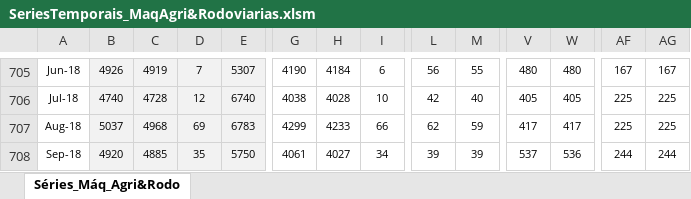
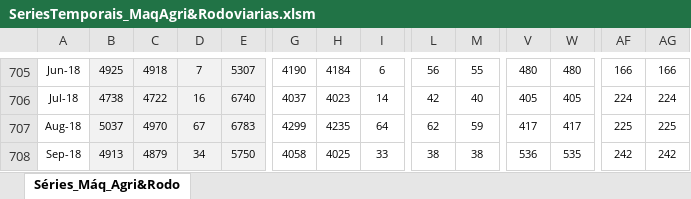
Before and after one commit to tomasbarcellos/anfavea, an Excel workbook: inst/ext/SeriesTemporais_MaqAgri&Rodoviarias.xlsm, sheet Séries_Máq_Agri&Rodo, drawn as a sheet; only a part is shown, gaps mark what is left out; values as stored, in another font and other column widths than the file's, no borders; the diff covers the shown part only; the diff names each change by its address in the sheet, - before the commit and + after, or states it on an @@ line.

```diff
--- a/inst/ext/SeriesTemporais_MaqAgri&Rodoviarias.xlsm (sheet Séries_Máq_Agri&Rodo)
+++ b/inst/ext/SeriesTemporais_MaqAgri&Rodoviarias.xlsm (sheet Séries_Máq_Agri&Rodo)
-B705: 4926
+B705: 4925
-C705: 4919
+C705: 4918
-AF705: 167
+AF705: 166
-AG705: 167
+AG705: 166
-B706: 4740
+B706: 4738
-C706: 4728
+C706: 4722
-D706: 12
+D706: 16
-G706: 4038
+G706: 4037
-H706: 4028
+H706: 4023
-I706: 10
+I706: 14
-AF706: 225
+AF706: 224
-AG706: 225
+AG706: 224
-C707: 4968
+C707: 4970
-D707: 69
+D707: 67
-H707: 4233
+H707: 4235
-I707: 66
+I707: 64
-B708: 4920
+B708: 4913
-C708: 4885
+C708: 4879
-D708: 35
+D708: 34
-G708: 4061
+G708: 4058
-H708: 4027
+H708: 4025
-I708: 34
+I708: 33
-L708: 39
+L708: 38
-M708: 39
+M708: 38
-V708: 537
+V708: 536
-W708: 536
+W708: 535
-AF708: 244
+AF708: 242
-AG708: 244
+AG708: 242
```
Also changed, not shown: 24 added rows and 42 edited cells elsewhere in this sheet, formulas that keep their value, inst/ext/SeriesTemporais_Autoveiculos.xlsm, inst/ext/SeriesTemporais_Emprego.xlsx, 11 other files.
